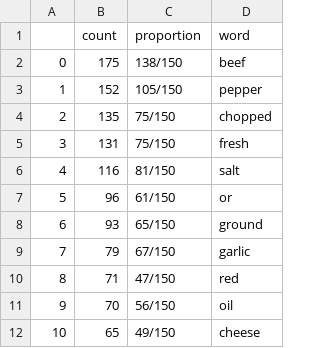
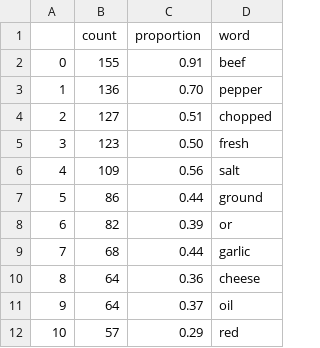
Before and after one commit to iriscsun/INFO370A1, a CSV file: SUN_info370_assignment1_calculate.csv, drawn as a sheet.

```diff
--- a/SUN_info370_assignment1_calculate.csv
+++ b/SUN_info370_assignment1_calculate.csv
@@ -1,12 +1,12 @@
 ,count,proportion,word
-0,175,138/150,beef
-1,152,105/150,pepper
-2,135,75/150,chopped
-3,131,75/150,fresh
-4,116,81/150,salt
-5,96,61/150,or
-6,93,65/150,ground
-7,79,67/150,garlic
-8,71,47/150,red
-9,70,56/150,oil
-10,65,49/150,cheese
+0,155,0.91,beef
+1,136,0.70,pepper
+2,127,0.51,chopped
+3,123,0.50,fresh
+4,109,0.56,salt
+5,86,0.44,ground
+6,82,0.39,or
+7,68,0.44,garlic
+8,64,0.36,cheese
+9,64,0.37,oil
+10,57,0.29,red
```
Also changed, not shown: 5 other files.
